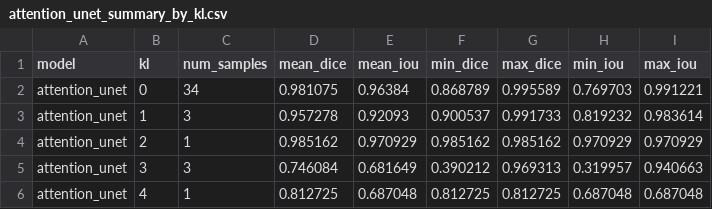
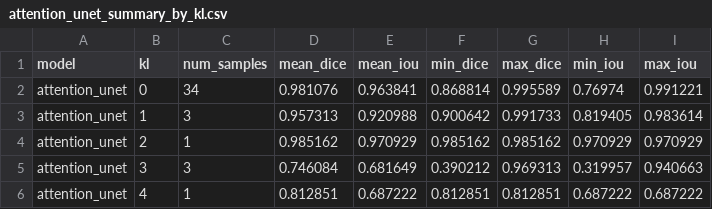
Before and after one commit to SujanGowda2002/finger_joint_bone_segmentation, a CSV file: outputs/segmentation_eval_by_kl/attention_unet_summary_by_kl.csv, drawn as a sheet.

```diff
--- a/outputs/segmentation_eval_by_kl/attention_unet_summary_by_kl.csv
+++ b/outputs/segmentation_eval_by_kl/attention_unet_summary_by_kl.csv
@@ -1,6 +1,6 @@
 model,kl,num_samples,mean_dice,mean_iou,min_dice,max_dice,min_iou,max_iou
-attention_unet,0,34,0.981075,0.96384,0.868789,0.995589,0.769703,0.991221
-attention_unet,1,3,0.957278,0.92093,0.900537,0.991733,0.819232,0.983614
+attention_unet,0,34,0.981076,0.963841,0.868814,0.995589,0.76974,0.991221
+attention_unet,1,3,0.957313,0.920988,0.900642,0.991733,0.819405,0.983614
 attention_unet,2,1,0.985162,0.970929,0.985162,0.985162,0.970929,0.970929
 attention_unet,3,3,0.746084,0.681649,0.390212,0.969313,0.319957,0.940663
-attention_unet,4,1,0.812725,0.687048,0.812725,0.812725,0.687048,0.687048
+attention_unet,4,1,0.812851,0.687222,0.812851,0.812851,0.687222,0.687222
```
Also changed, not shown: outputs/segmentation_eval_by_kl/all_models_summary_by_kl.csv, outputs/segmentation_eval_by_kl/attention_unet_per_image_metrics_by_kl.csv, 43 other files.
